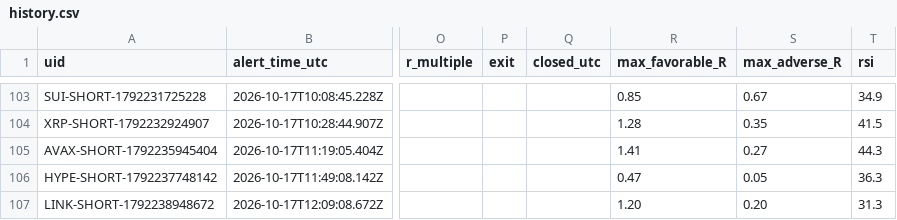
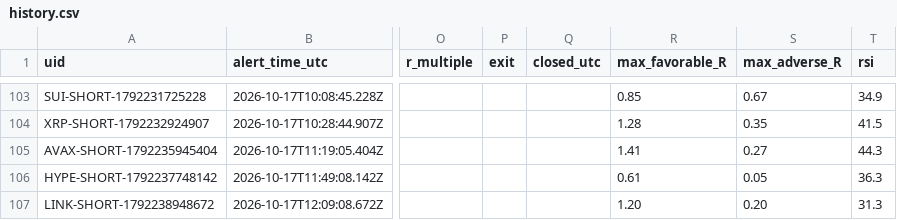
Before and after one commit to dan-spe06/surge-radar, a CSV file: data/history.csv, drawn as a sheet; only a part is shown, gaps mark what is left out; the diff names each change by its address in the sheet, - before the commit and + after, or states it on an @@ line.

```diff
--- a/data/history.csv
+++ b/data/history.csv
-R106 (max_favorable_R): 0.47
+R106 (max_favorable_R): 0.61
```
Also changed, not shown: 3 other files.
